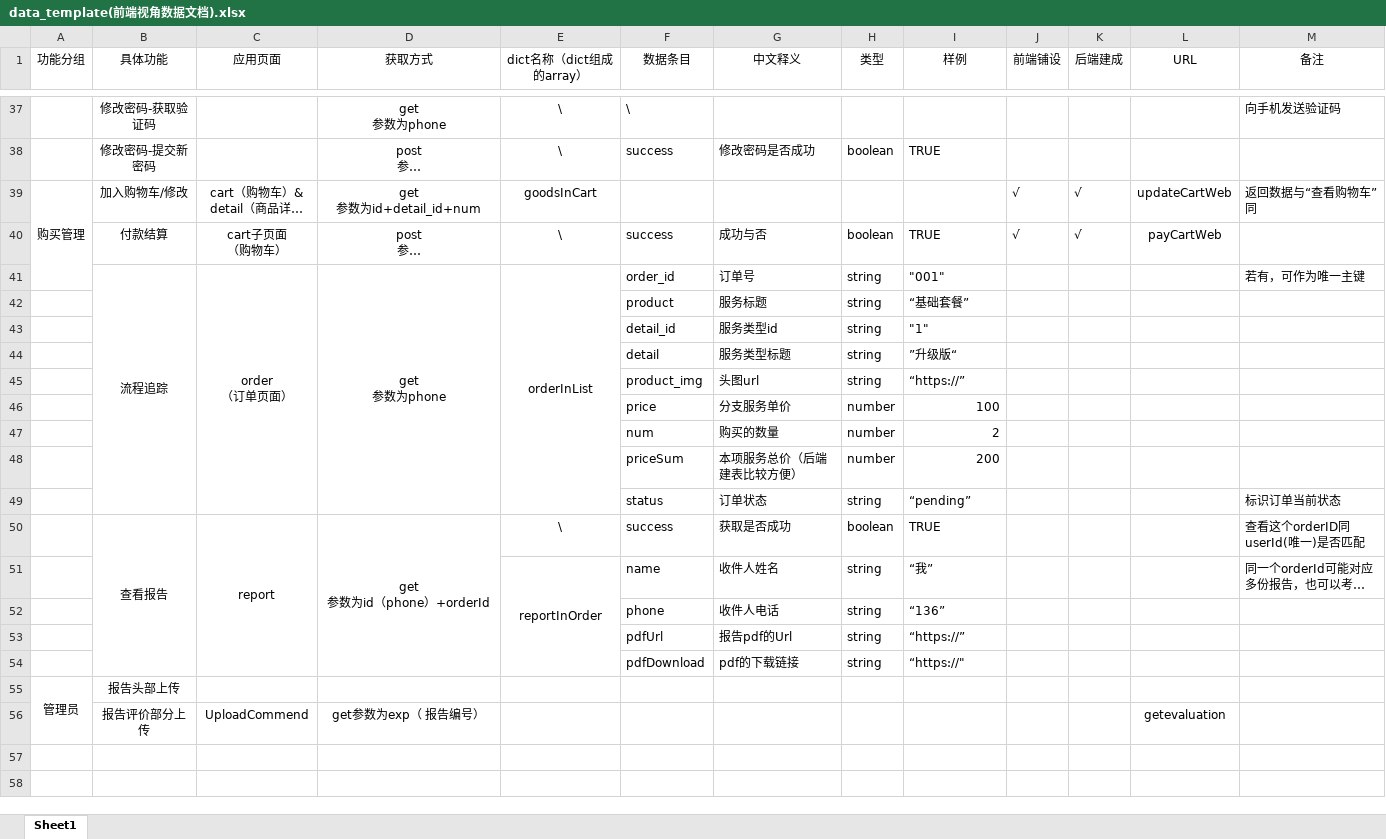
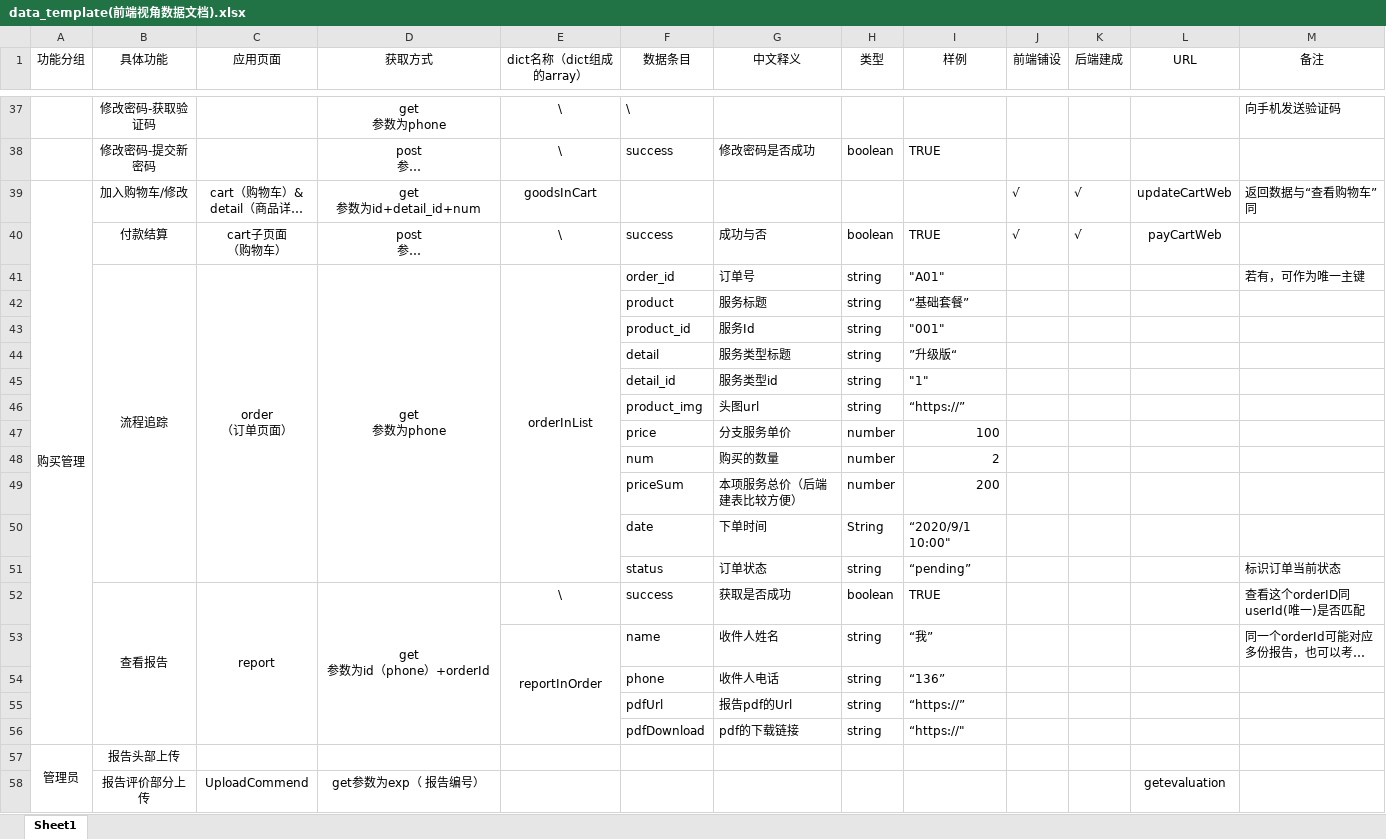
Before and after one commit to DamiDdd/fuying, an Excel workbook: fuying/src/assets/others/data_template(前端视角数据文档).xlsx, sheet Sheet1, drawn as a sheet; only a part is shown, gaps mark what is left out; long unchanged cells end in …; values as stored, in another font and other column widths than the file's, no borders; charts and pictures not drawn; removed rows and columns are numbered as before the commit, all else as after; the diff names each change by its address in the sheet, - before the commit and + after, or states it on an @@ line.

```diff
--- a/fuying/src/assets/others/data_template(前端视角数据文档).xlsx (sheet Sheet1)
+++ b/fuying/src/assets/others/data_template(前端视角数据文档).xlsx (sheet Sheet1)
-A39:A41 merged
+A39:A56 merged
-I41 (样例): "001"
+I41 (样例): "A01"
+row 43:  |  |  |  |  | product_id | 服务Id | string | "001"
+row 50:  |  |  |  |  | date | 下单时间 | String | “2020/9/1 10:00"
```
Also changed, not shown: charts or pictures, 1 other file.
